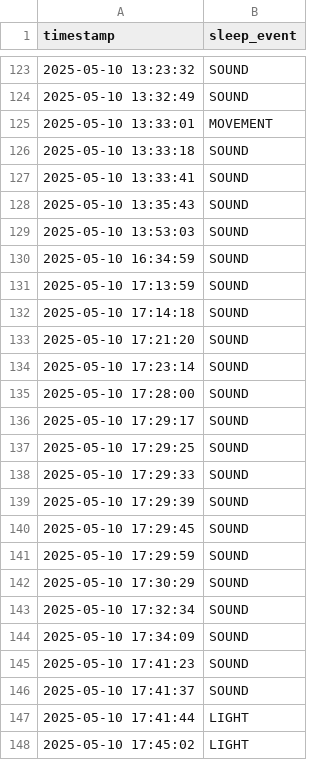
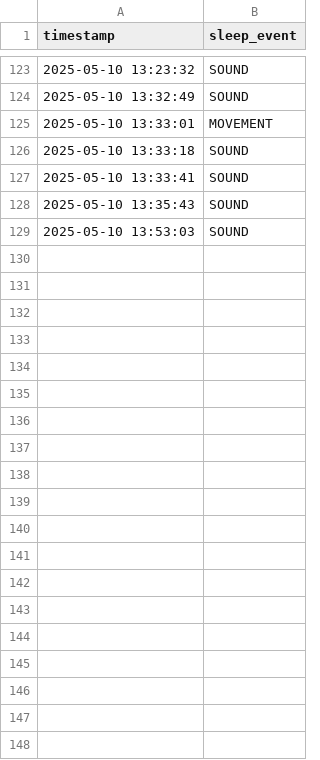
Before and after one commit to edwardburns1/sleep_sensor, a CSV file: sleep_data/2025-05-09/sleep_event_log.csv, drawn as a sheet; only a part is shown, gaps mark what is left out; the diff covers the shown part only; the diff names each change by its address in the sheet, - before the commit and + after, or states it on an @@ line.

Commit message:
More Sleep Data, Setting up data_analysis script for final project visualization.

```diff
--- a/sleep_data/2025-05-09/sleep_event_log.csv
+++ b/sleep_data/2025-05-09/sleep_event_log.csv
-row 130: 2025-05-10 16:34:59 | SOUND
-row 131: 2025-05-10 17:13:59 | SOUND
-row 132: 2025-05-10 17:14:18 | SOUND
-row 133: 2025-05-10 17:21:20 | SOUND
-row 134: 2025-05-10 17:23:14 | SOUND
-row 135: 2025-05-10 17:28:00 | SOUND
-row 136: 2025-05-10 17:29:17 | SOUND
-row 137: 2025-05-10 17:29:25 | SOUND
-row 138: 2025-05-10 17:29:33 | SOUND
-row 139: 2025-05-10 17:29:39 | SOUND
-row 140: 2025-05-10 17:29:45 | SOUND
-row 141: 2025-05-10 17:29:59 | SOUND
-row 142: 2025-05-10 17:30:29 | SOUND
-row 143: 2025-05-10 17:32:34 | SOUND
-row 144: 2025-05-10 17:34:09 | SOUND
-row 145: 2025-05-10 17:41:23 | SOUND
-row 146: 2025-05-10 17:41:37 | SOUND
-row 147: 2025-05-10 17:41:44 | LIGHT
-row 148: 2025-05-10 17:45:02 | LIGHT
```
Also changed, not shown: 14 removed rows elsewhere in this file, sleep_data/2025-05-16/sensor_data_log.csv, sleep_data/2025-05-16/sleep_event_log.csv, 22 other files.
